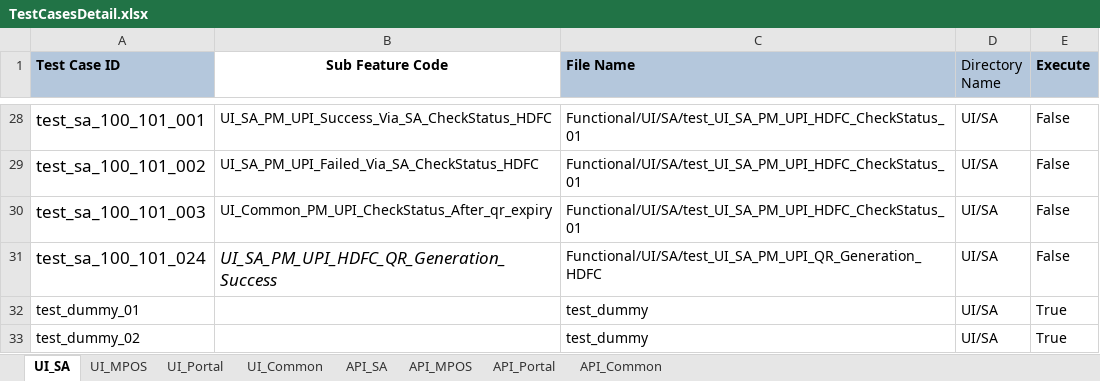
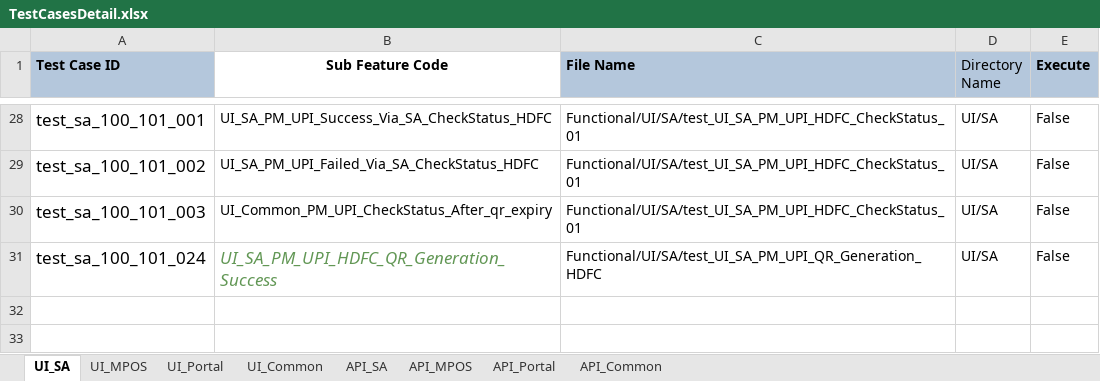
Before and after one commit to tularamsa1/ezeauto-rearch-automation-claude, an Excel workbook: DataProvider/TestCasesDetail.xlsx, sheet UI_SA, drawn as a sheet; only a part is shown, gaps mark what is left out; values as stored, in another font and other column widths than the file's, no borders; the diff names each change by its address in the sheet, - before the commit and + after, or states it on an @@ line.

```diff
--- a/DataProvider/TestCasesDetail.xlsx (sheet UI_SA)
+++ b/DataProvider/TestCasesDetail.xlsx (sheet UI_SA)
-B31 text colour: black
+B31 text colour: #629755
-row 32: test_dummy_01 |  | test_dummy | UI/SA | True
-row 33: test_dummy_02 |  | test_dummy | UI/SA | True
```
Also changed, not shown: sheet UI_Common, sheet UI_MPOS, sheet UI_Portal, sheet API_MPOS, sheet API_Portal, sheet API_Common, 1 more sheet, 8 other files.
